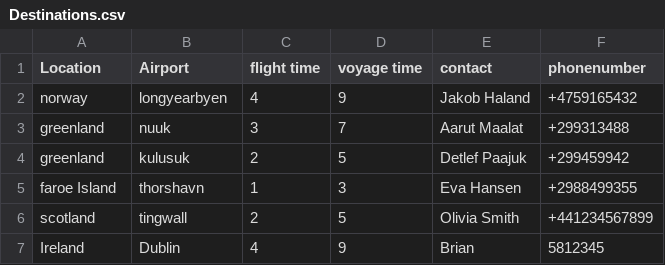
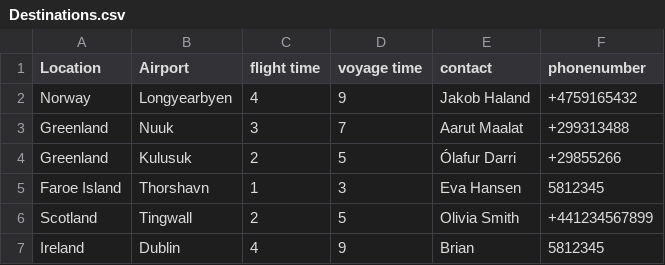
Before and after one commit to juliush16/Verklegt_1, a CSV file: Repo/Destinations.csv, drawn as a sheet.

```diff
--- a/Repo/Destinations.csv
+++ b/Repo/Destinations.csv
@@ -1,7 +1,7 @@
 Location,Airport,flight time,voyage time,contact,phonenumber
-norway,longyearbyen,4,9,Jakob Haland,+4759165432
-greenland,nuuk,3,7, Aarut Maalat,+299313488
-greenland,kulusuk,2,5,Detlef Paajuk,+299459942
-faroe Island,thorshavn,1,3,Eva Hansen,+2988499355
-scotland,tingwall,2,5,Olivia Smith,+441234567899
+Norway,Longyearbyen,4,9,Jakob Haland,+4759165432
+Greenland,Nuuk,3,7, Aarut Maalat,+299313488
+Greenland,Kulusuk,2,5,Ólafur Darri,+29855266
+Faroe Island,Thorshavn,1,3,Eva Hansen,5812345
+Scotland,Tingwall,2,5,Olivia Smith,+441234567899
 Ireland,Dublin,4,9,Brian,5812345,
```
Also changed, not shown: Repo/UpcomingFlights2.csv, 10 other files.
